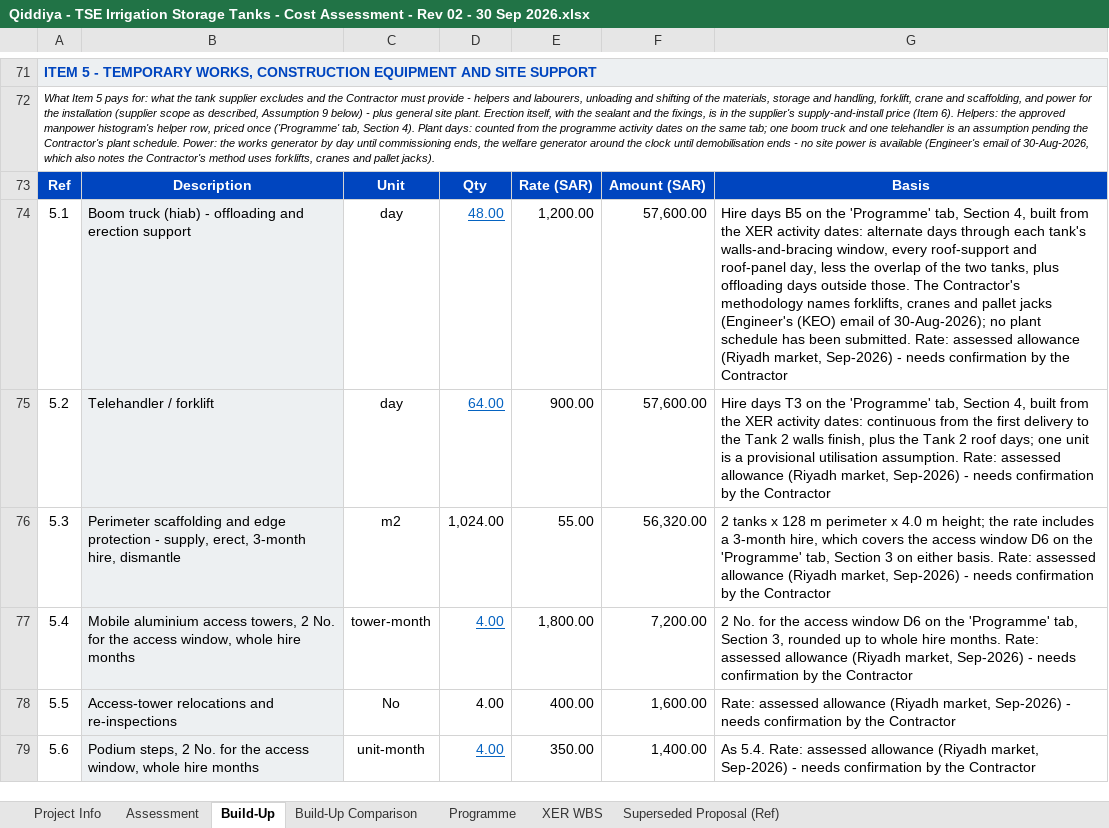
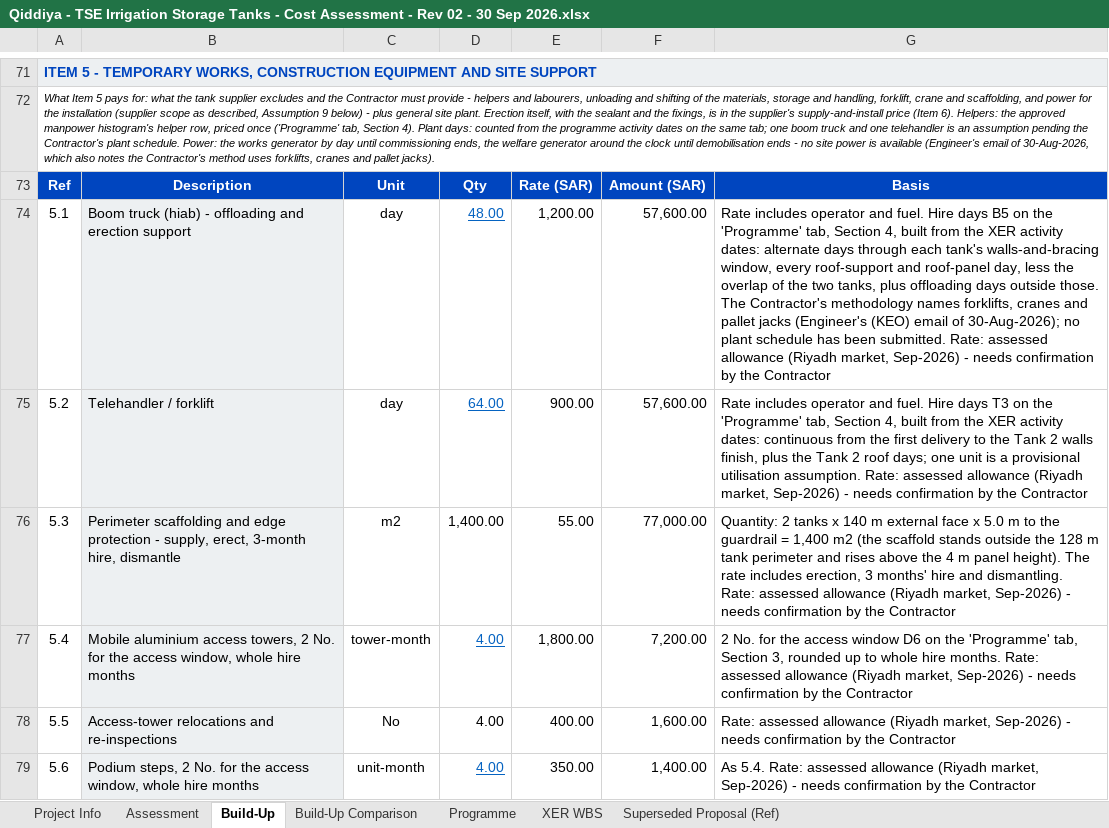
Before and after one commit to Alaa-els/Python, an Excel workbook: deliverables/RFP-027/Qiddiya - TSE Irrigation Storage Tanks - Cost Assessment - Rev 02 - 30 Sep 2026.xlsx, sheet Build-Up, drawn as a sheet; only a part is shown, gaps mark what is left out; values as stored, in another font and other column widths than the file's, no borders; the diff covers the shown part only; the diff names each change by its address in the sheet, - before the commit and + after, or states it on an @@ line.

```diff
--- a/deliverables/RFP-027/Qiddiya - TSE Irrigation Storage Tanks - Cost Assessment - Rev 02 - 30 Sep 2026.xlsx (sheet Build-Up)
+++ b/deliverables/RFP-027/Qiddiya - TSE Irrigation Storage Tanks - Cost Assessment - Rev 02 - 30 Sep 2026.xlsx (sheet Build-Up)
-G74: Hire days…
+G74: Rate includes operator and fuel. Hire days…
-G75: Hire days…
+G75: Rate includes operator and fuel. Hire days…
-D76: 1,024.00
+D76: 1,400.00
-F76: 56,320.00
+F76: 77,000.00
-G76: 2 tanks x 128 m perimeter x 4.0 m height; the rate includes a 3-month hire, which covers the access window D6 on the 'Programme' tab, Section 3 on either basis. Rate: assessed…
+G76: Quantity: 2 tanks x 140 m external face x 5.0 m to the guardrail = 1,400 m2 (the scaffold stands outside the 128 m tank perimeter and rises above the 4 m panel height). The rate includes erection, 3 months' hire and dismantling. Rate: assessed…
```
Also changed, not shown: 3 added rows, 1 removed row and 61 edited cells elsewhere in this sheet, sheet Programme, sheet Build-Up Comparison, sheet Assessment, formulas that keep their value, 3 other files.
